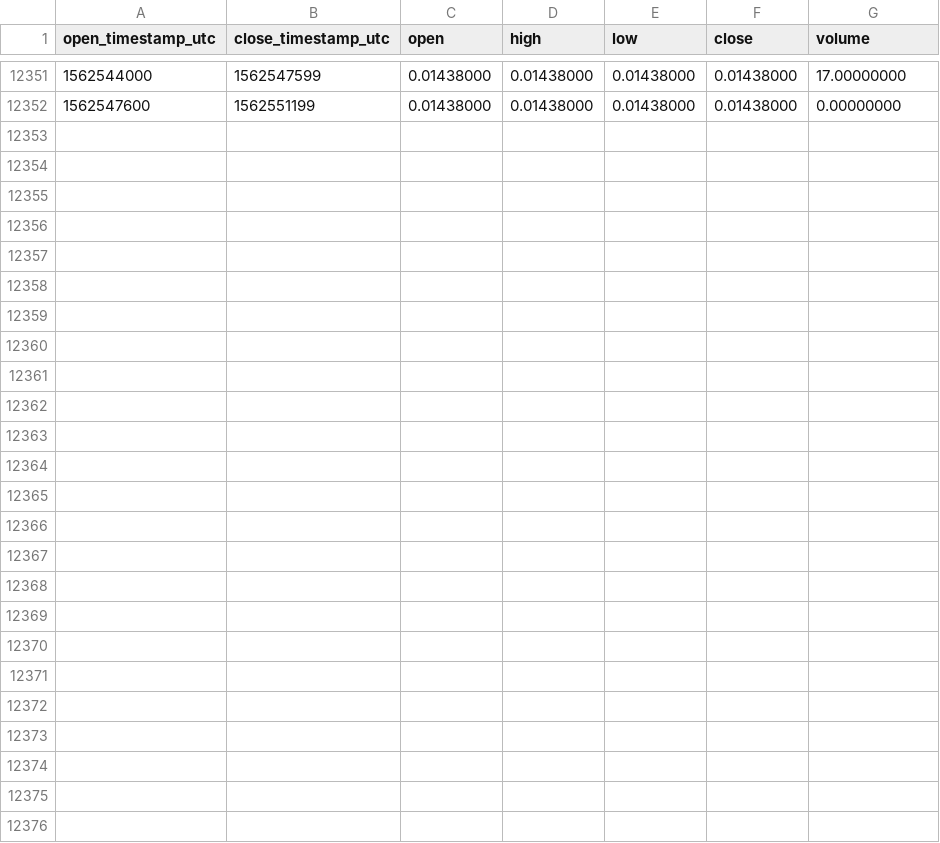
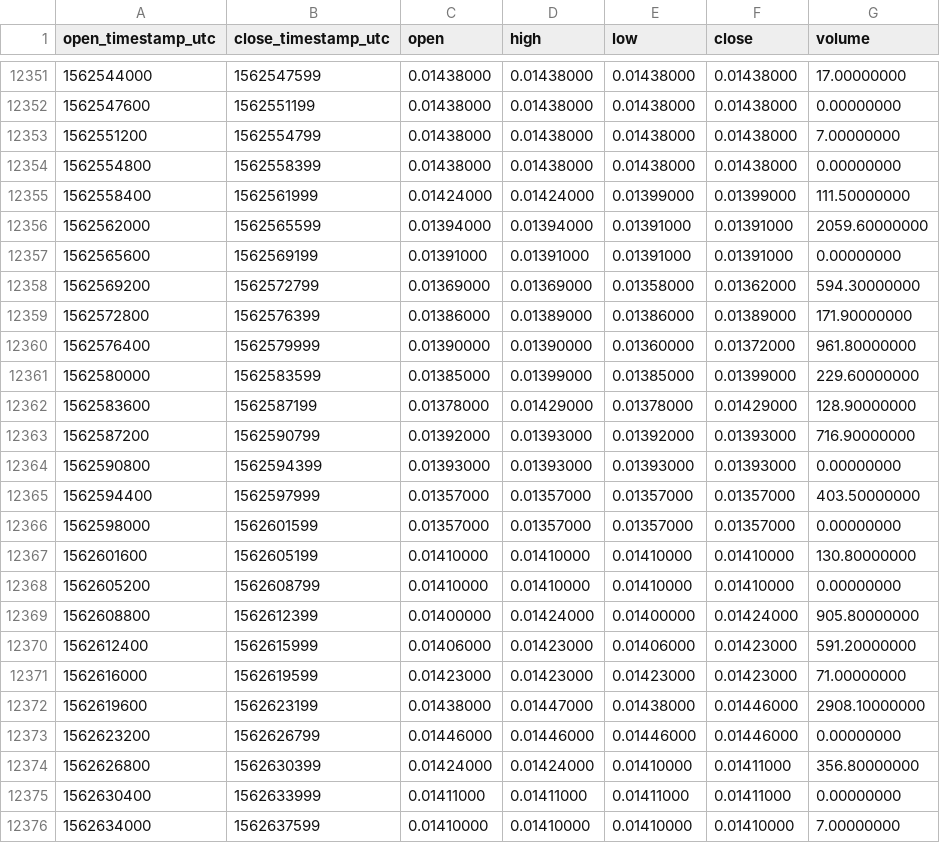
Before and after one commit to cryptobigbro/binance-VIABNB, a CSV file: binance-VIABNB-1h.csv, drawn as a sheet; only a part is shown, gaps mark what is left out.

Commit message:
Update OHLCV data.

```diff
--- a/binance-VIABNB-1h.csv
+++ b/binance-VIABNB-1h.csv
@@ -12352 +12352,25 @@ open_timestamp_utc,close_timestamp_utc,open,high,low,close,volume
 1562547600,1562551199,0.01438000,0.01438000,0.01438000,0.01438000,0.00000000
+1562551200,1562554799,0.01438000,0.01438000,0.01438000,0.01438000,7.00000000
+1562554800,1562558399,0.01438000,0.01438000,0.01438000,0.01438000,0.00000000
+1562558400,1562561999,0.01424000,0.01424000,0.01399000,0.01399000,111.50000000
+1562562000,1562565599,0.01394000,0.01394000,0.01391000,0.01391000,2059.60000000
+1562565600,1562569199,0.01391000,0.01391000,0.01391000,0.01391000,0.00000000
+1562569200,1562572799,0.01369000,0.01369000,0.01358000,0.01362000,594.30000000
+1562572800,1562576399,0.01386000,0.01389000,0.01386000,0.01389000,171.90000000
+1562576400,1562579999,0.01390000,0.01390000,0.01360000,0.01372000,961.80000000
+1562580000,1562583599,0.01385000,0.01399000,0.01385000,0.01399000,229.60000000
+1562583600,1562587199,0.01378000,0.01429000,0.01378000,0.01429000,128.90000000
+1562587200,1562590799,0.01392000,0.01393000,0.01392000,0.01393000,716.90000000
+1562590800,1562594399,0.01393000,0.01393000,0.01393000,0.01393000,0.00000000
+1562594400,1562597999,0.01357000,0.01357000,0.01357000,0.01357000,403.50000000
+1562598000,1562601599,0.01357000,0.01357000,0.01357000,0.01357000,0.00000000
+1562601600,1562605199,0.01410000,0.01410000,0.01410000,0.01410000,130.80000000
+1562605200,1562608799,0.01410000,0.01410000,0.01410000,0.01410000,0.00000000
+1562608800,1562612399,0.01400000,0.01424000,0.01400000,0.01424000,905.80000000
+1562612400,1562615999,0.01406000,0.01423000,0.01406000,0.01423000,591.20000000
+1562616000,1562619599,0.01423000,0.01423000,0.01423000,0.01423000,71.00000000
+1562619600,1562623199,0.01438000,0.01447000,0.01438000,0.01446000,2908.10000000
+1562623200,1562626799,0.01446000,0.01446000,0.01446000,0.01446000,0.00000000
+1562626800,1562630399,0.01424000,0.01424000,0.01410000,0.01411000,356.80000000
+1562630400,1562633999,0.01411000,0.01411000,0.01411000,0.01411000,0.00000000
+1562634000,1562637599,0.01410000,0.01410000,0.01410000,0.01410000,7.00000000
```
Also changed, not shown: binance-VIABNB-1d.csv.
